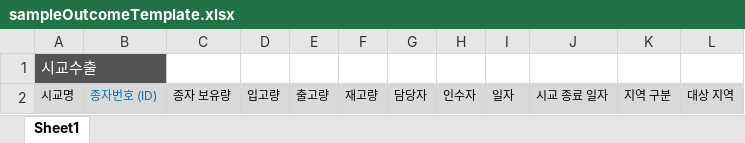
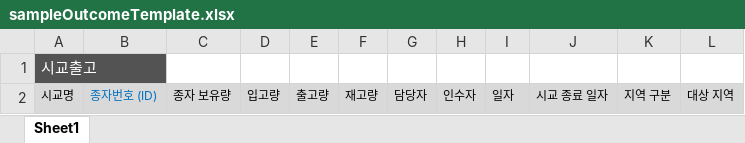
Before and after one commit to dnacareDev/thekiban, an Excel workbook: src/main/webapp/excelTemplate/sampleOutcomeTemplate.xlsx, sheet Sheet1, drawn as a sheet; values as stored, in another font and other column widths than the file's, no borders; the diff names each change by its address in the sheet, - before the commit and + after, or states it on an @@ line.

```diff
--- a/src/main/webapp/excelTemplate/sampleOutcomeTemplate.xlsx (sheet Sheet1)
+++ b/src/main/webapp/excelTemplate/sampleOutcomeTemplate.xlsx (sheet Sheet1)
-A1: 시교수출
+A1: 시교출고
```
Also changed, not shown: 3 other files.
